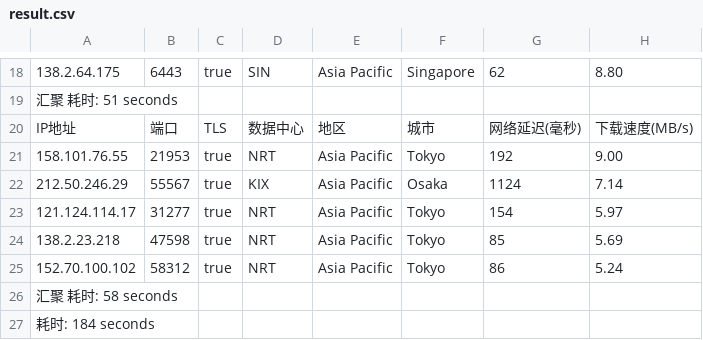
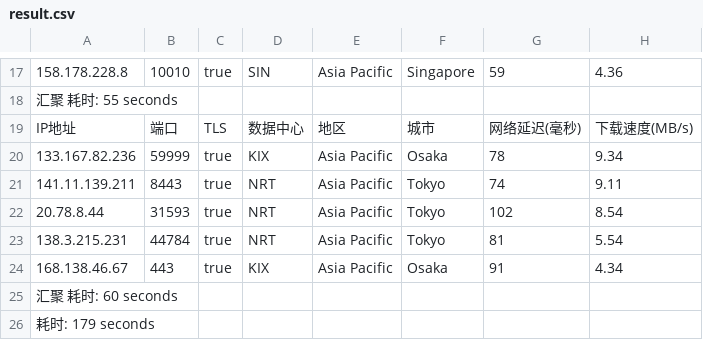
Before and after one commit to fatkun/bestcf, a CSV file: output/result.csv, drawn as a sheet; only a part is shown, gaps mark what is left out; removed rows and columns are numbered as before the commit, all else as after; the diff covers the shown part only; the diff names each change by its address in the sheet, - before the commit and + after, or states it on an @@ line.

```diff
--- a/output/result.csv
+++ b/output/result.csv
-A17: 138.2.64.175
+A17: 158.178.228.8
-B17: 6443
+B17: 10010
-G17: 62
+G17: 59
-H17: 8.80
+H17: 4.36
-A18: 汇聚 耗时: 51 seconds
+A18: 汇聚 耗时: 55 seconds
-row 21: 158.101.76.55 | 21953 | true | NRT | Asia Pacific | Tokyo | 192 | 9.00
-A20: 212.50.246.29
+A20: 133.167.82.236
-B20: 55567
+B20: 59999
-G20: 1124
+G20: 78
-H20: 7.14
+H20: 9.34
-A21: 121.124.114.17
+A21: 141.11.139.211
-B21: 31277
+B21: 8443
-G21: 154
+G21: 74
-H21: 5.97
+H21: 9.11
-A22: 138.2.23.218
+A22: 20.78.8.44
-B22: 47598
+B22: 31593
-G22: 85
+G22: 102
-H22: 5.69
+H22: 8.54
-A23: 152.70.100.102
+A23: 138.3.215.231
-B23: 58312
+B23: 44784
-G23: 86
+G23: 81
-H23: 5.24
+H23: 5.54
+row 24: 168.138.46.67 | 443 | true | KIX | Asia Pacific | Osaka | 91 | 4.34
-A25: 汇聚 耗时: 58 seconds
+A25: 汇聚 耗时: 60 seconds
-A26: 耗时: 184 seconds
+A26: 耗时: 179 seconds
```
Also changed, not shown: 2 added rows, 3 removed rows and 24 edited cells elsewhere in this file, 1 other file.
